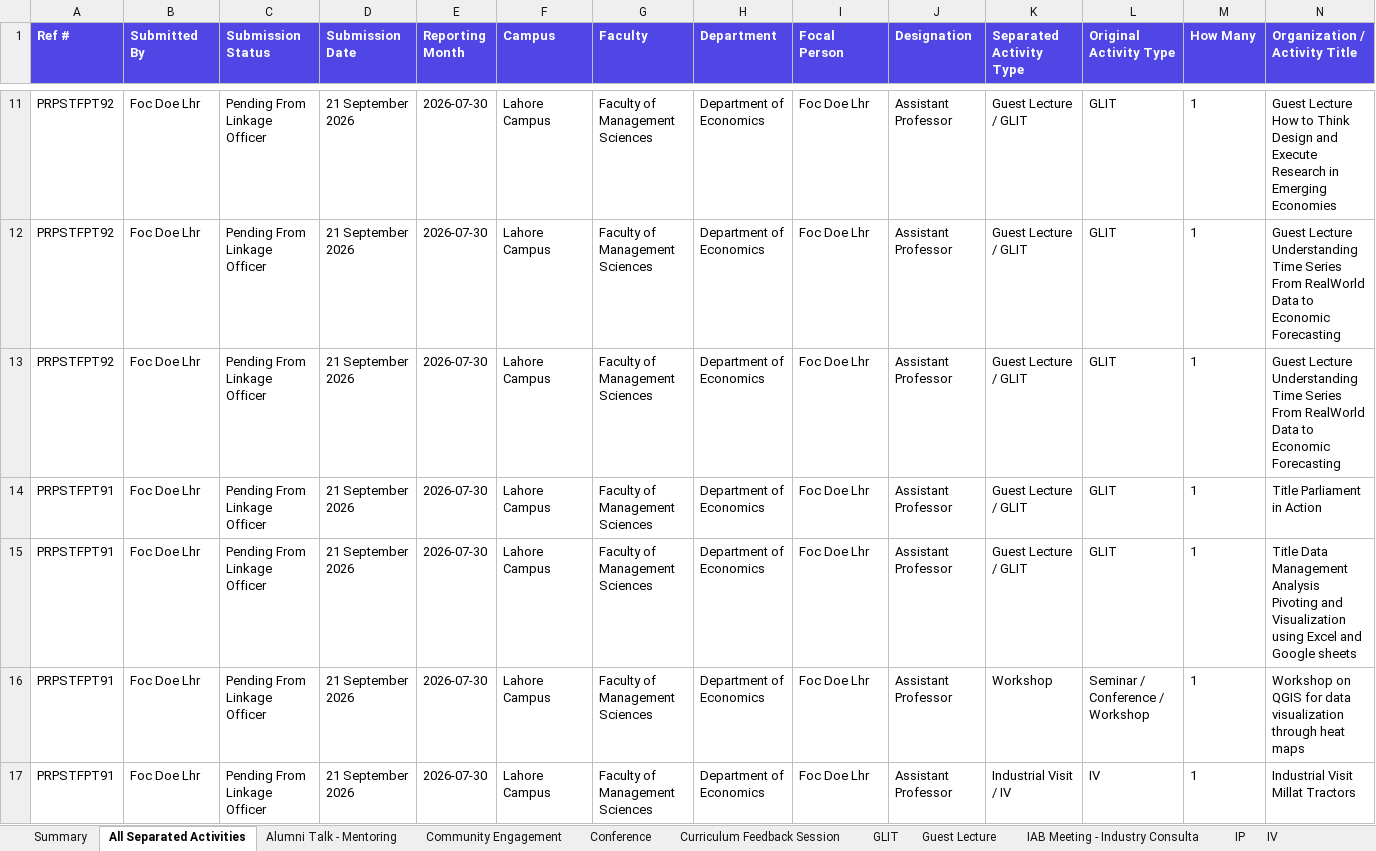
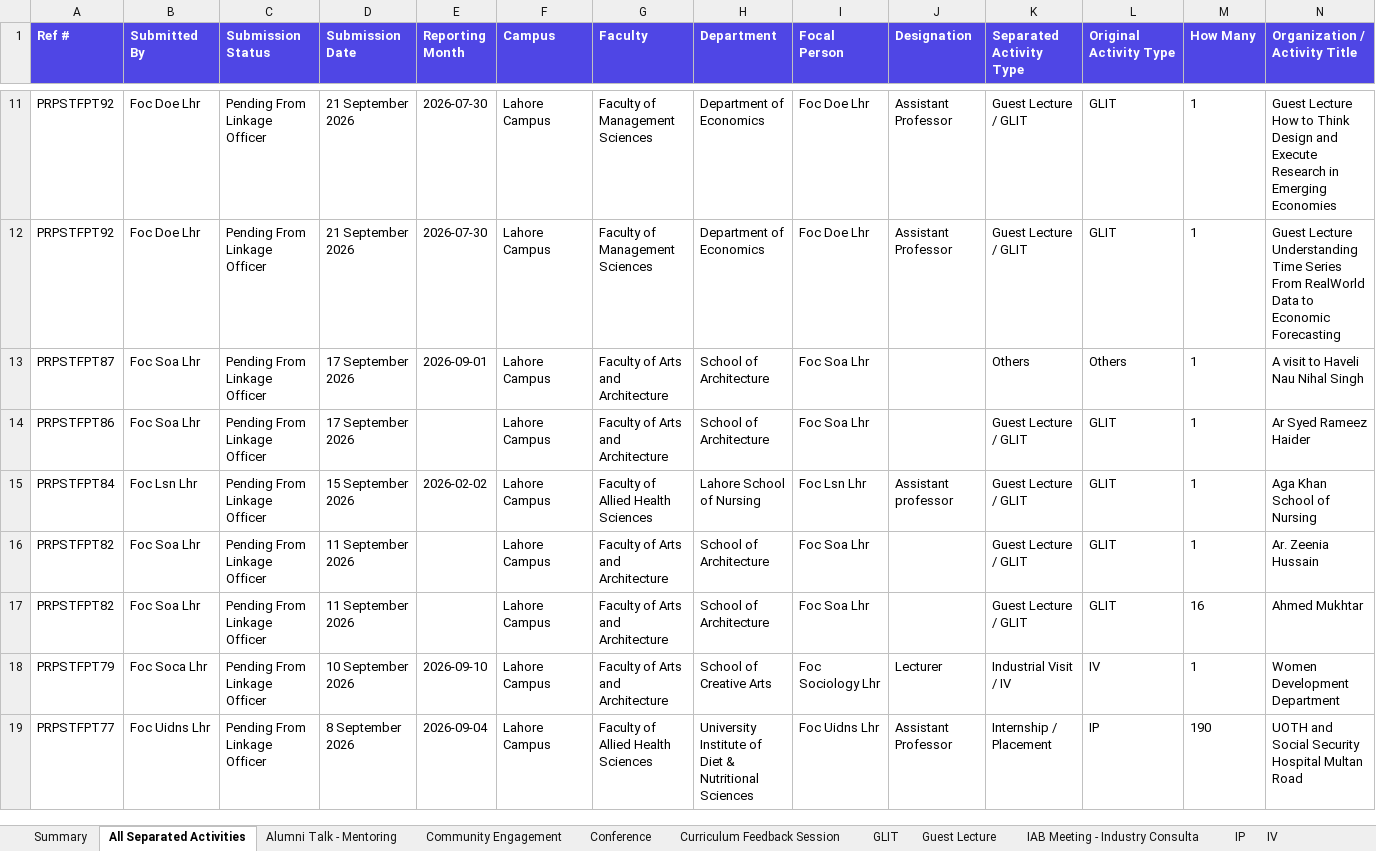
Before and after one commit to GMAC1231/New-UOL-2026, an Excel workbook: data/UOL_Separated_All_Activity_Data_Cleaned.xlsx, sheet All Separated Activities, drawn as a sheet; only a part is shown, gaps mark what is left out; the shorter side is filled out with more unchanged rows; values as stored, in another font and other column widths than the file's, no borders; rows hold the shown columns only; the diff covers the shown part only; the diff names each change by its address in the sheet, - before the commit and + after, or states it on an @@ line.

```diff
--- a/data/UOL_Separated_All_Activity_Data_Cleaned.xlsx (sheet All Separated Activities)
+++ b/data/UOL_Separated_All_Activity_Data_Cleaned.xlsx (sheet All Separated Activities)
-row 13: PRPSTFPT92 | Foc Doe Lhr | Pending From Linkage Officer | 21 September 2026 | 2026-07-30 | Lahore Campus | Faculty of Management Sciences | Department of Economics | Foc Doe Lhr | Assistant Professor | Guest Lecture / GLIT | GLIT | 1 | Guest Lecture Understanding Time Series From RealWorld Data to Economic Forecasting
-row 14: PRPSTFPT91 | Foc Doe Lhr | Pending From Linkage Officer | 21 September 2026 | 2026-07-30 | Lahore Campus | Faculty of Management Sciences | Department of Economics | Foc Doe Lhr | Assistant Professor | Guest Lecture / GLIT | GLIT | 1 | Title Parliament in Action
-row 15: PRPSTFPT91 | Foc Doe Lhr | Pending From Linkage Officer | 21 September 2026 | 2026-07-30 | Lahore Campus | Faculty of Management Sciences | Department of Economics | Foc Doe Lhr | Assistant Professor | Guest Lecture / GLIT | GLIT | 1 | Title Data Management Analysis Pivoting and Visualization using Excel and Google sheets
-row 16: PRPSTFPT91 | Foc Doe Lhr | Pending From Linkage Officer | 21 September 2026 | 2026-07-30 | Lahore Campus | Faculty of Management Sciences | Department of Economics | Foc Doe Lhr | Assistant Professor | Workshop | Seminar / Conference / Workshop | 1 | Workshop on QGIS for data visualization through heat maps
-row 17: PRPSTFPT91 | Foc Doe Lhr | Pending From Linkage Officer | 21 September 2026 | 2026-07-30 | Lahore Campus | Faculty of Management Sciences | Department of Economics | Foc Doe Lhr | Assistant Professor | Industrial Visit / IV | IV | 1 | Industrial Visit Millat Tractors
```
Also changed, not shown: 24 removed rows elsewhere in this sheet, sheet GLIT, sheet Guest Lecture - GLIT, sheet Workshop, sheet IV, sheet Industrial Visit - IV, sheet Curriculum Feedback Session, 4 more sheets, 19 other files.
